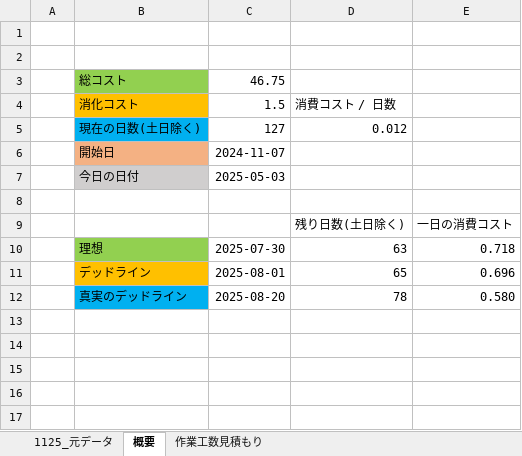
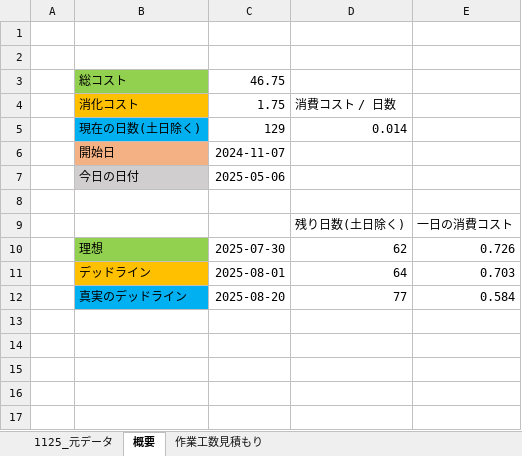
Before and after one commit to lovecap7/Summer2, an Excel workbook: Summer2コスト表_井上恋.xlsx, sheet 概要, drawn as a sheet; only a part is shown; values as stored, in another font and other column widths than the file's, no borders; removed rows and columns are numbered as before the commit, all else as after; the diff names each change by its address in the sheet, - before the commit and + after, or states it on an @@ line.

```diff
--- a/Summer2コスト表_井上恋.xlsx (sheet 概要)
+++ b/Summer2コスト表_井上恋.xlsx (sheet 概要)
-C4: 1.5
+C4: 1.75
-row 5:  | 現在の日数(土日除く) | 127 | 0.012
+row 5:  | 現在の日数(土日除く) | 129 | 0.014
-C7: 2025-05-03
+C7: 2025-05-06
-D10: 63
+D10: 62
-E10: 0.718
+E10: 0.726
-D11: 65
+D11: 64
-E11: 0.696
+E11: 0.703
-D12: 78
+D12: 77
-E12: 0.580
+E12: 0.584
```
Also changed, not shown: sheet 1125_元データ, sheet 作業工数見積もり.
